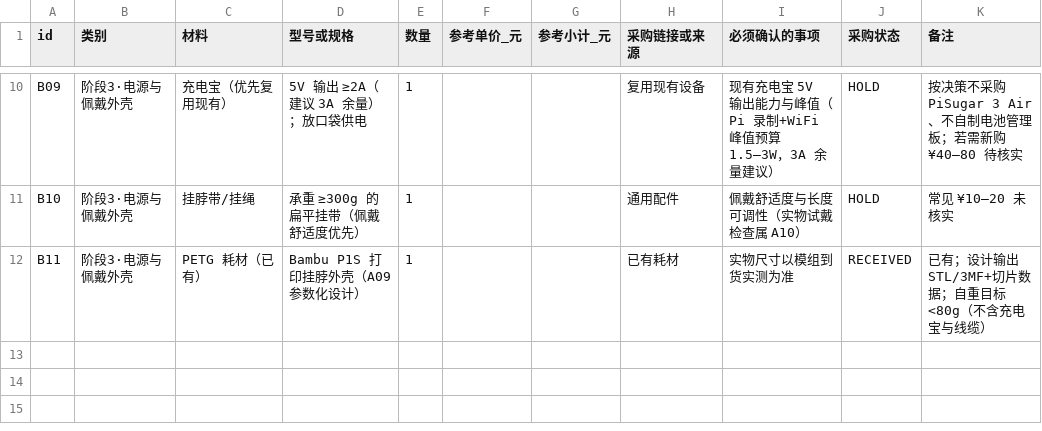
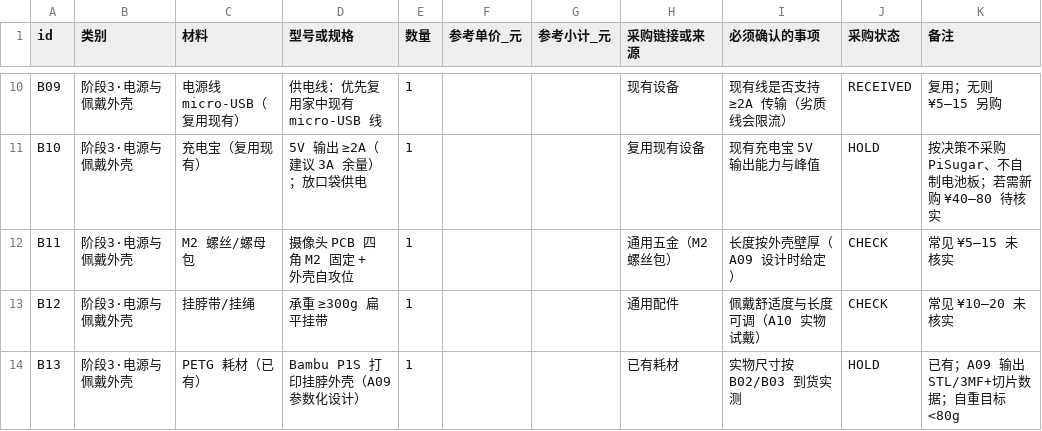
Before and after one commit to mayf3/diy-lab, a CSV file: source-data/parent-child-recorder/bom.csv, drawn as a sheet; only a part is shown, gaps mark what is left out; the diff covers the shown part only; the diff names each change by its address in the sheet, - before the commit and + after, or states it on an @@ line.

```diff
--- a/source-data/parent-child-recorder/bom.csv
+++ b/source-data/parent-child-recorder/bom.csv
-C10 (材料): 充电宝（优先复用现有）
+C10 (材料): 电源线 micro-USB（复用现有）
-D10 (型号或规格): 5V 输出 ≥2A（建议 3A 余量）；放口袋供电
+D10 (型号或规格): 供电线：优先复用家中现有 micro-USB 线
-H10 (采购链接或来源): 复用现有设备
+H10 (采购链接或来源): 现有设备
-I10 (必须确认的事项): 现有充电宝 5V 输出能力与峰值（Pi 录制+WiFi 峰值预算 1.5–3W，3A 余量建议）
+I10 (必须确认的事项): 现有线是否支持 ≥2A 传输（劣质线会限流）
-J10 (采购状态): HOLD
+J10 (采购状态): RECEIVED
-K10 (备注): 按决策不采购 PiSugar 3 Air、不自制电池管理板；若需新购 ¥40–80 待核实
+K10 (备注): 复用；无则 ¥5–15 另购
-C11 (材料): 挂脖带/挂绳
+C11 (材料): 充电宝（复用现有）
-D11 (型号或规格): 承重 ≥300g 的扁平挂带（佩戴舒适度优先）
+D11 (型号或规格): 5V 输出 ≥2A（建议 3A 余量）；放口袋供电
-H11 (采购链接或来源): 通用配件
+H11 (采购链接或来源): 复用现有设备
-I11 (必须确认的事项): 佩戴舒适度与长度可调性（实物试戴检查属 A10）
+I11 (必须确认的事项): 现有充电宝 5V 输出能力与峰值
-K11 (备注): 常见 ¥10–20 未核实
+K11 (备注): 按决策不采购 PiSugar、不自制电池板；若需新购 ¥40–80 待核实
-C12 (材料): PETG 耗材（已有）
+C12 (材料): M2 螺丝/螺母包
-D12 (型号或规格): Bambu P1S 打印挂脖外壳（A09 参数化设计）
+D12 (型号或规格): 摄像头 PCB 四角 M2 固定 + 外壳自攻位
-H12 (采购链接或来源): 已有耗材
+H12 (采购链接或来源): 通用五金（M2 螺丝包）
-I12 (必须确认的事项): 实物尺寸以模组到货实测为准
+I12 (必须确认的事项): 长度按外壳壁厚（A09 设计时给定）
-J12 (采购状态): RECEIVED
+J12 (采购状态): CHECK
-K12 (备注): 已有；设计输出 STL/3MF+切片数据；自重目标 <80g（不含充电宝与线缆）
+K12 (备注): 常见 ¥5–15 未核实
+row 13: B12 | 阶段3·电源与佩戴外壳 | 挂脖带/挂绳 | 承重 ≥300g 扁平挂带 | 1 |  |  | 通用配件 | 佩戴舒适度与长度可调（A10 实物试戴） | CHECK | 常见 ¥10–20 未核实
+row 14: B13 | 阶段3·电源与佩戴外壳 | PETG 耗材（已有） | Bambu P1S 打印挂脖外壳（A09 参数化设计） | 1 |  |  | 已有耗材 | 实物尺寸按 B02/B03 到货实测 | HOLD | 已有；A09 输出 STL/3MF+切片数据；自重目标 <80g
```
Also changed, not shown: 31 edited cells elsewhere in this file, 8 other files.
